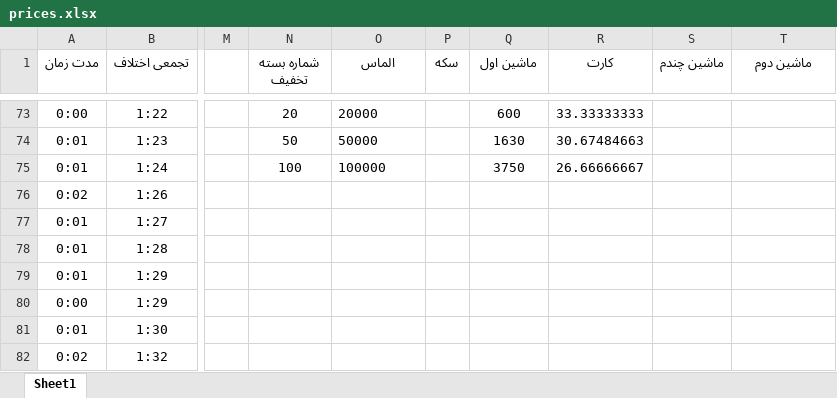
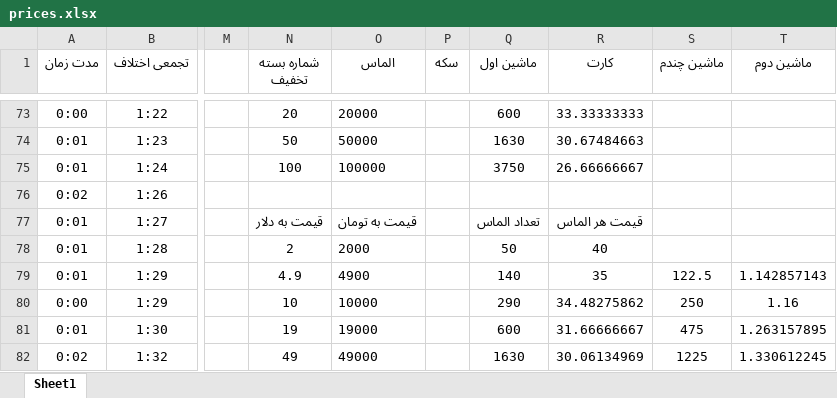
Before and after one commit to seganx/test, an Excel workbook: Documents/prices.xlsx, sheet Sheet1, drawn as a sheet; only a part is shown, gaps mark what is left out; values as stored, in another font and other column widths than the file's, no borders; the diff covers the shown part only; the diff names each change by its address in the sheet, - before the commit and + after, or states it on an @@ line.

```diff
--- a/Documents/prices.xlsx (sheet Sheet1)
+++ b/Documents/prices.xlsx (sheet Sheet1)
-N77 (شماره بسته تخفیف): (empty)
+N77 (شماره بسته تخفیف): قیمت به دلار
-O77 (الماس): (empty)
+O77 (الماس): قیمت به تومان
-Q77 (ماشین اول): (empty)
+Q77 (ماشین اول): تعداد الماس
-R77 (کارت): (empty)
+R77 (کارت): قیمت هر الماس
-N78 (شماره بسته تخفیف): (empty)
+N78 (شماره بسته تخفیف): 2
-O78 (الماس): (empty)
+O78 (الماس): 2000
-Q78 (ماشین اول): (empty)
+Q78 (ماشین اول): 50
-R78 (کارت): (empty)
+R78 (کارت): 40
-N79 (شماره بسته تخفیف): (empty)
+N79 (شماره بسته تخفیف): 4.9
-O79 (الماس): (empty)
+O79 (الماس): 4900
-Q79 (ماشین اول): (empty)
+Q79 (ماشین اول): 140
-R79 (کارت): (empty)
+R79 (کارت): 35
-S79 (ماشین چندم): (empty)
+S79 (ماشین چندم): 122.5
-T79 (ماشین دوم): (empty)
+T79 (ماشین دوم): 1.142857143
-N80 (شماره بسته تخفیف): (empty)
+N80 (شماره بسته تخفیف): 10
-O80 (الماس): (empty)
+O80 (الماس): 10000
-Q80 (ماشین اول): (empty)
+Q80 (ماشین اول): 290
-R80 (کارت): (empty)
+R80 (کارت): 34.48275862
-S80 (ماشین چندم): (empty)
+S80 (ماشین چندم): 250
-T80 (ماشین دوم): (empty)
+T80 (ماشین دوم): 1.16
-N81 (شماره بسته تخفیف): (empty)
+N81 (شماره بسته تخفیف): 19
-O81 (الماس): (empty)
+O81 (الماس): 19000
-Q81 (ماشین اول): (empty)
+Q81 (ماشین اول): 600
-R81 (کارت): (empty)
+R81 (کارت): 31.66666667
-S81 (ماشین چندم): (empty)
+S81 (ماشین چندم): 475
-T81 (ماشین دوم): (empty)
+T81 (ماشین دوم): 1.263157895
-N82 (شماره بسته تخفیف): (empty)
+N82 (شماره بسته تخفیف): 49
-O82 (الماس): (empty)
+O82 (الماس): 49000
-Q82 (ماشین اول): (empty)
+Q82 (ماشین اول): 1630
-R82 (کارت): (empty)
+R82 (کارت): 30.06134969
-S82 (ماشین چندم): (empty)
+S82 (ماشین چندم): 1225
-T82 (ماشین دوم): (empty)
+T82 (ماشین دوم): 1.330612245
```
Also changed, not shown: 44 edited cells elsewhere in this sheet, 1 other file.
